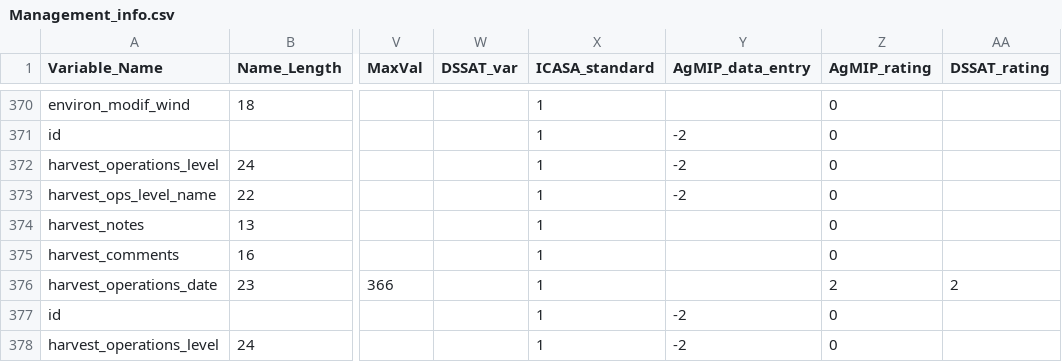
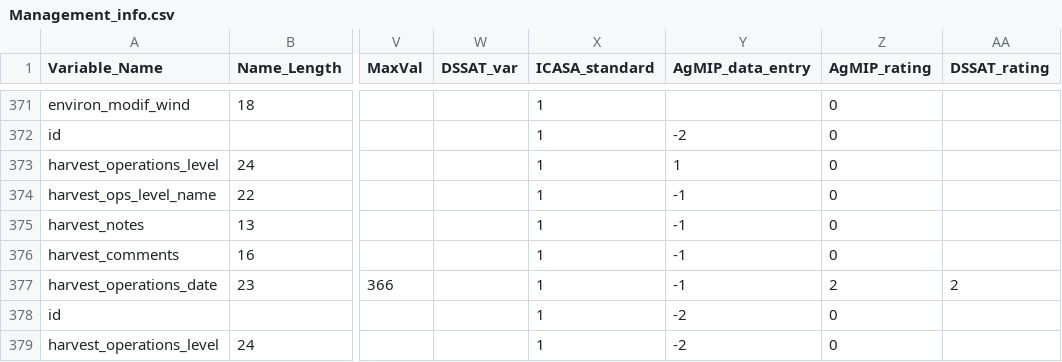
Before and after one commit to DSSAT/icasa-mvl, a CSV file: src/main/resources/icasa-mvl/Management_info.csv, drawn as a sheet; only a part is shown, gaps mark what is left out; addresses are those after the commit; the diff covers the shown part only; the diff names each change by its address in the sheet, - before the commit and + after, or states it on an @@ line.

```diff
--- a/src/main/resources/icasa-mvl/Management_info.csv
+++ b/src/main/resources/icasa-mvl/Management_info.csv
-Y373 (AgMIP_data_entry): -2
+Y373 (AgMIP_data_entry): 1
-Y374 (AgMIP_data_entry): -2
+Y374 (AgMIP_data_entry): -1
-Y375:Y377 (AgMIP_data_entry): (empty)
+Y375:Y377 (AgMIP_data_entry): -1
```
Also changed, not shown: 1 added row and 23 edited cells elsewhere in this file, src/main/resources/icasa-mvl/Measured_data.csv, src/main/resources/icasa-mvl/Soils_data.csv, 3 other files.
